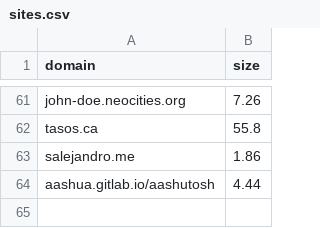
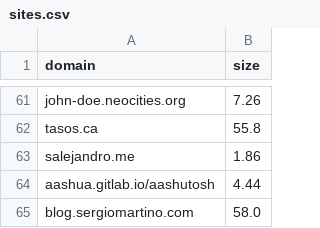
Before and after one commit to karan/nojs.club, a CSV file: _data/sites.csv, drawn as a sheet; only a part is shown, gaps mark what is left out.

```diff
--- a/_data/sites.csv
+++ b/_data/sites.csv
@@ -64 +64,2 @@ salejandro.me,1.86
 aashua.gitlab.io/aashutosh,4.44
+blog.sergiomartino.com,58.0
```
